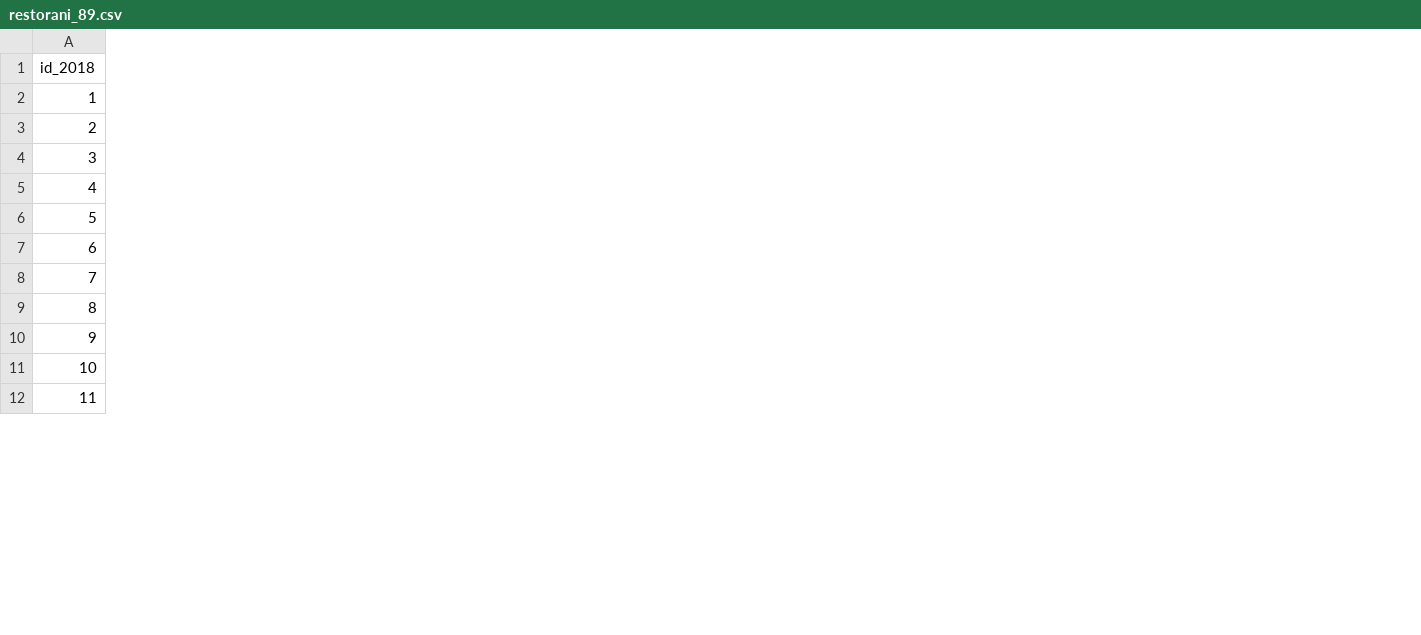
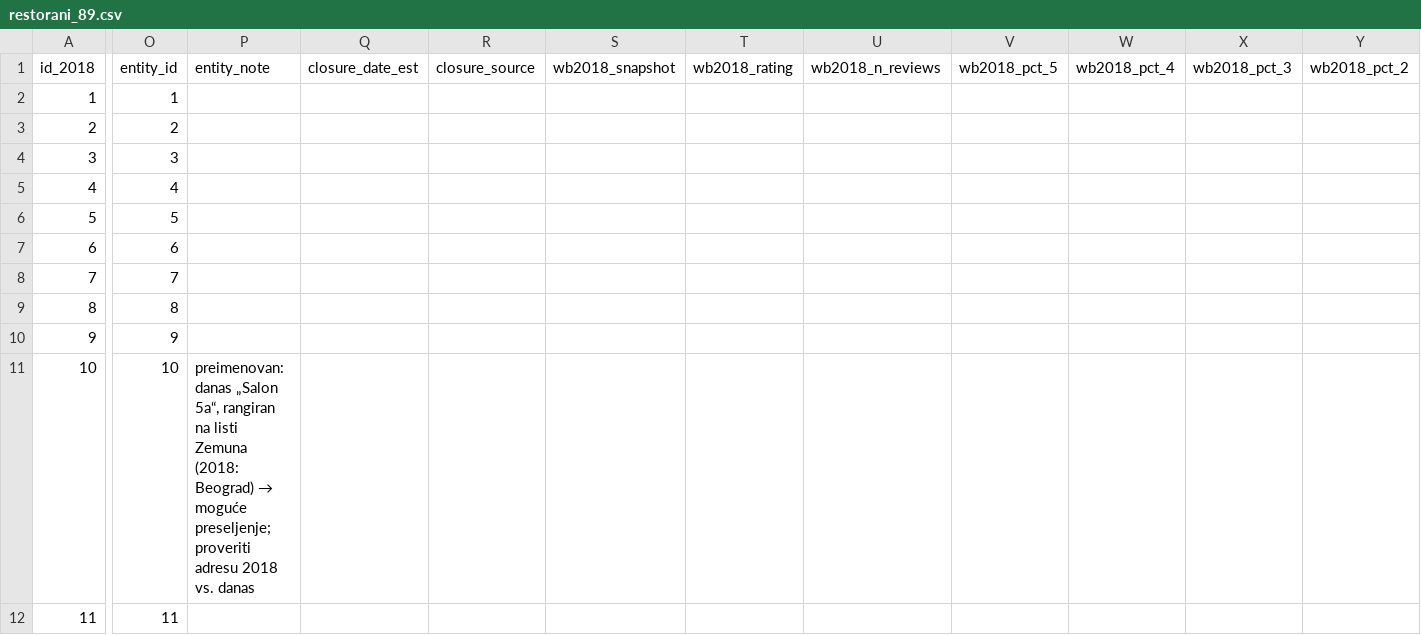
Before and after one commit to RicciRicch/praksa-restorani-beograd, a CSV file: podaci/restorani_89.csv, drawn as a sheet; only a part is shown, gaps mark what is left out; the diff covers the shown part only; the diff names each change by its address in the sheet, - before the commit and + after, or states it on an @@ line.

Commit message:
Dopune restorani_89 po odgovoru mentora: entiteti, slojevi, zatvaranje
Nove kolone: entity_id/entity_note (88 lokala), closure_date_est/
closure_source, wb2018_* (stanje 2018 sa Wayback-a), rad_n_reviews_2018,
history_complete_ratio i sloj (1 = nivo restorana, 2 = pune recenzije).
Wayback kolone i ratio se popunjavaju kad stignu podaci.

```diff
--- a/podaci/restorani_89.csv
+++ b/podaci/restorani_89.csv
+column O (entity_id), rows 2-12: 1 | 2 | 3 | 4 | 5 | 6 | 7 | 8 | 9 | 10 | 11
+column P (entity_note), row 11: preimenovan: danas „Salon 5a“, rangiran na listi Zemuna (2018: Beograd) → moguće preseljenje; proveriti adresu 2018 vs. danas
+column Q (closure_date_est), empty
+column R (closure_source), empty
+column S (wb2018_snapshot), empty
+column T (wb2018_rating), empty
+column U (wb2018_n_reviews), empty
+column V (wb2018_pct_5), empty
+column W (wb2018_pct_4), empty
+column X (wb2018_pct_3), empty
+column Y (wb2018_pct_2), empty
```
Also changed, not shown: 5 added columns elsewhere in this file, 2 other files.
